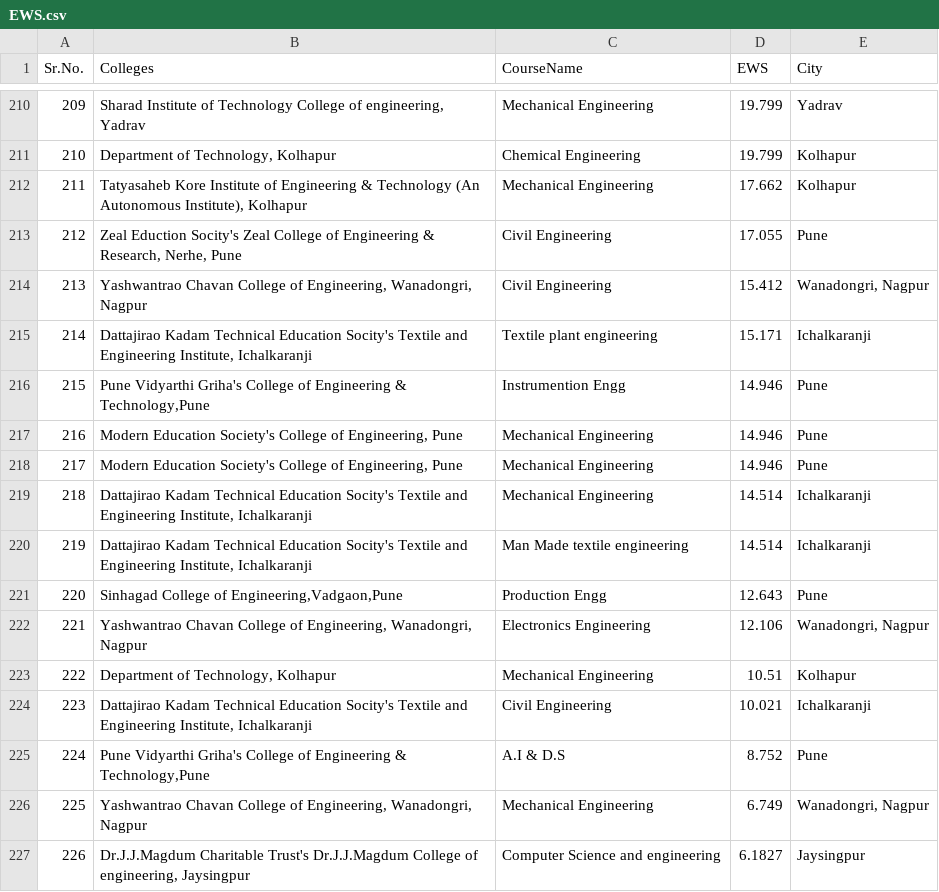
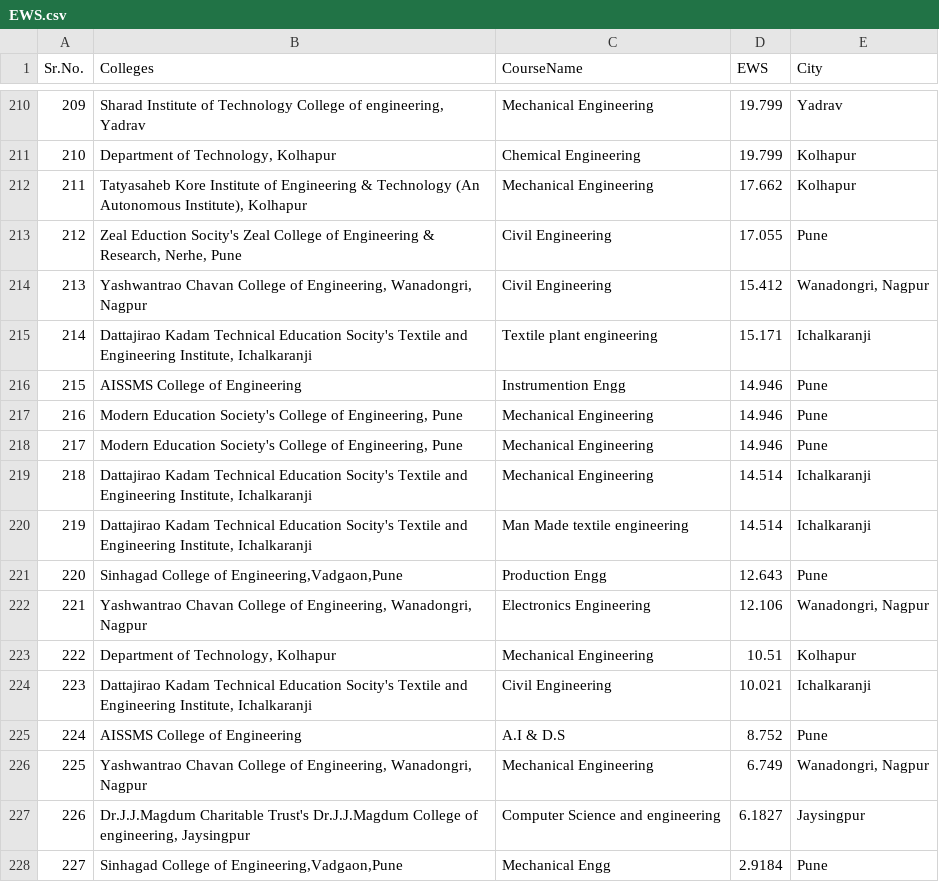
Before and after one commit to lavanyasatpute/CollegeVista.in, a CSV file: ML-model/EWS.csv, drawn as a sheet; only a part is shown, gaps mark what is left out; the shorter side is filled out with more unchanged rows; the diff covers the shown part only.

```diff
--- a/ML-model/EWS.csv
+++ b/ML-model/EWS.csv
@@ -215,3 +215,3 @@
 214,"Dattajirao Kadam Technical Education Socity's Textile and Engineering Institute, Ichalkaranji",Textile plant engineering,15.171,Ichalkaranji
-215,"Pune Vidyarthi Griha's College of Engineering & Technology,Pune",Instrumention Engg,14.946,Pune
+215,AISSMS College of Engineering,Instrumention Engg,14.946,Pune
 216,"Modern Education Society's College of Engineering, Pune",Mechanical Engineering,14.946,Pune
@@ -224,3 +224,3 @@
 223,"Dattajirao Kadam Technical Education Socity's Textile and Engineering Institute, Ichalkaranji",Civil Engineering,10.021,Ichalkaranji
-224,"Pune Vidyarthi Griha's College of Engineering & Technology,Pune",A.I & D.S,8.752,Pune
+224,AISSMS College of Engineering,A.I & D.S,8.752,Pune
 225,"Yashwantrao Chavan College of Engineering, Wanadongri, Nagpur",Mechanical Engineering,6.749,"Wanadongri, Nagpur"
```
Also changed, not shown: 8 moved rows and 3 edited cells elsewhere in this file, ML-model/NT-B .csv, ML-model/Open.csv, 28 other files.
